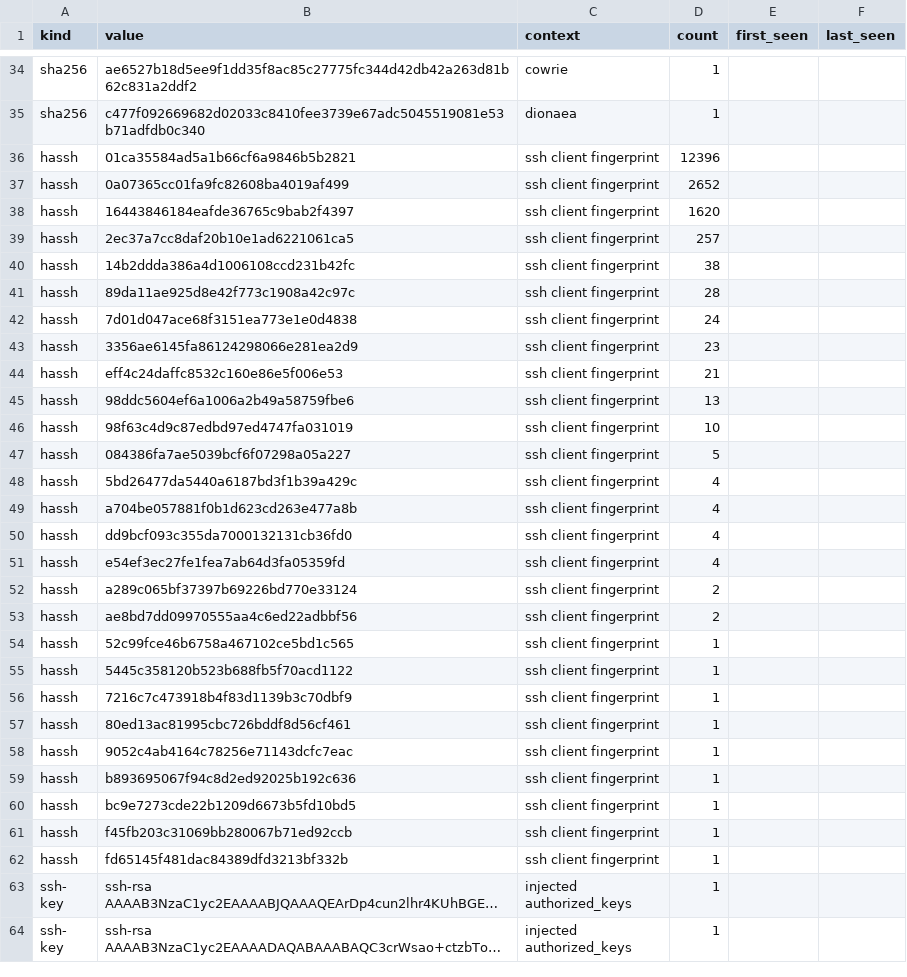
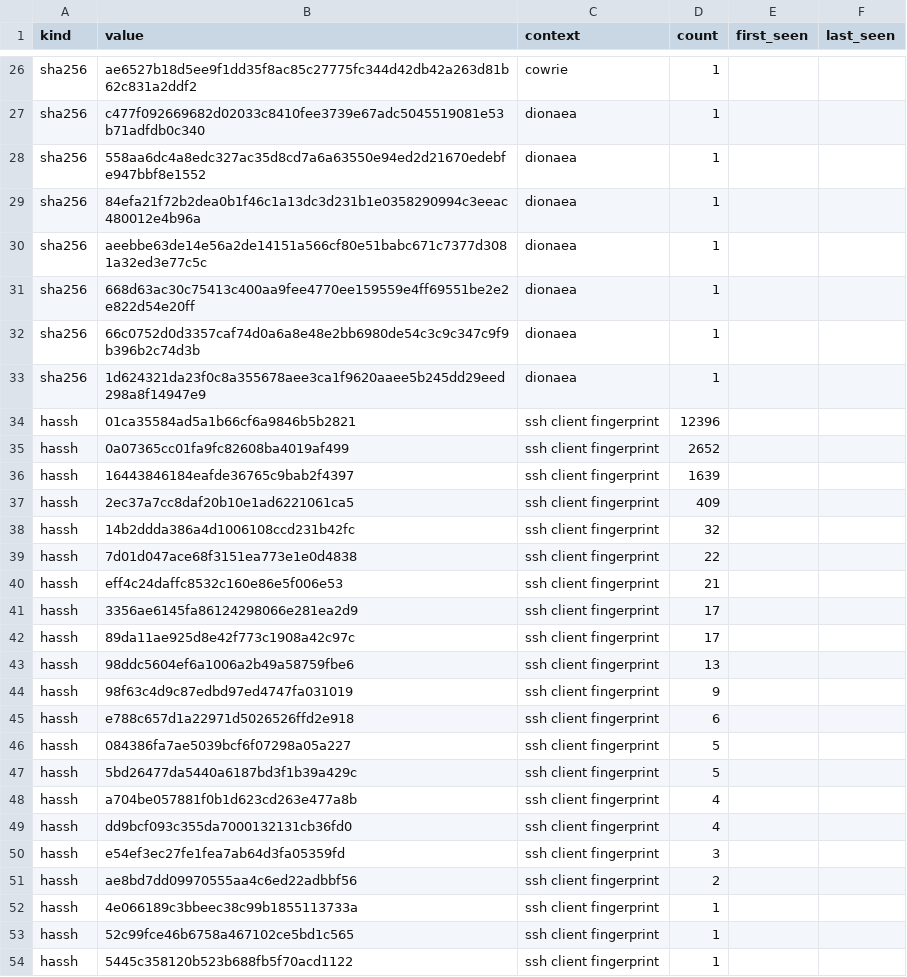
Before and after one commit to unerror/security, a CSV file: feeds/honeypot/iocs.csv, drawn as a sheet; only a part is shown, gaps mark what is left out; the shorter side is filled out with more unchanged rows; long unchanged cells end in …; the diff covers the shown part only.

```diff
--- a/feeds/honeypot/iocs.csv
+++ b/feeds/honeypot/iocs.csv
@@ -35,20 +27,27 @@ sha256,ae6527b18d5ee9f1dd35f8ac85c27775fc344d42db42a263d81b62c831a2ddf2,cowrie,1
 sha256,c477f092669682d02033c8410fee3739e67adc5045519081e53b71adfdb0c340,dionaea,1,,
+sha256,558aa6dc4a8edc327ac35d8cd7a6a63550e94ed2d21670edebfe947bbf8e1552,dionaea,1,,
+sha256,84efa21f72b2dea0b1f46c1a13dc3d231b1e0358290994c3eeac480012e4b96a,dionaea,1,,
+sha256,aeebbe63de14e56a2de14151a566cf80e51babc671c7377d3081a32ed3e77c5c,dionaea,1,,
+sha256,668d63ac30c75413c400aa9fee4770ee159559e4ff69551be2e2e822d54e20ff,dionaea,1,,
+sha256,66c0752d0d3357caf74d0a6a8e48e2bb6980de54c3c9c347c9f9b396b2c74d3b,dionaea,1,,
+sha256,1d624321da23f0c8a355678aee3ca1f9620aaee5b245dd29eed298a8f14947e9,dionaea,1,,
 hassh,01ca35584ad5a1b66cf6a9846b5b2821,ssh client fingerprint,12396,,
 hassh,0a07365cc01fa9fc82608ba4019af499,ssh client fingerprint,2652,,
-hassh,16443846184eafde36765c9bab2f4397,ssh client fingerprint,1620,,
-hassh,2ec37a7cc8daf20b10e1ad6221061ca5,ssh client fingerprint,257,,
-hassh,14b2ddda386a4d1006108ccd231b42fc,ssh client fingerprint,38,,
-hassh,89da11ae925d8e42f773c1908a42c97c,ssh client fingerprint,28,,
-hassh,7d01d047ace68f3151ea773e1e0d4838,ssh client fingerprint,24,,
-hassh,3356ae6145fa86124298066e281ea2d9,ssh client fingerprint,23,,
+hassh,16443846184eafde36765c9bab2f4397,ssh client fingerprint,1639,,
+hassh,2ec37a7cc8daf20b10e1ad6221061ca5,ssh client fingerprint,409,,
+hassh,14b2ddda386a4d1006108ccd231b42fc,ssh client fingerprint,32,,
+hassh,7d01d047ace68f3151ea773e1e0d4838,ssh client fingerprint,22,,
 hassh,eff4c24daffc8532c160e86e5f006e53,ssh client fingerprint,21,,
+hassh,3356ae6145fa86124298066e281ea2d9,ssh client fingerprint,17,,
+hassh,89da11ae925d8e42f773c1908a42c97c,ssh client fingerprint,17,,
 hassh,98ddc5604ef6a1006a2b49a58759fbe6,ssh client fingerprint,13,,
-hassh,98f63c4d9c87edbd97ed4747fa031019,ssh client fingerprint,10,,
+hassh,98f63c4d9c87edbd97ed4747fa031019,ssh client fingerprint,9,,
+hassh,e788c657d1a22971d5026526ffd2e918,ssh client fingerprint,6,,
 hassh,084386fa7ae5039bcf6f07298a05a227,ssh client fingerprint,5,,
-hassh,5bd26477da5440a6187bd3f1b39a429c,ssh client fingerprint,4,,
+hassh,5bd26477da5440a6187bd3f1b39a429c,ssh client fingerprint,5,,
 hassh,a704be057881f0b1d623cd263e477a8b,ssh client fingerprint,4,,
 hassh,dd9bcf093c355da7000132131cb36fd0,ssh client fingerprint,4,,
-hassh,e54ef3ec27fe1fea7ab64d3fa05359fd,ssh client fingerprint,4,,
-hassh,a289c065bf37397b69226bd770e33124,ssh client fingerprint,2,,
+hassh,e54ef3ec27fe1fea7ab64d3fa05359fd,ssh client fingerprint,3,,
 hassh,ae8bd7dd09970555aa4c6ed22adbbf56,ssh client fingerprint,2,,
+hassh,4e066189c3bbeec38c99b1855113733a,ssh client fingerprint,1,,
 hassh,52c99fce46b6758a467102ce5bd1c565,ssh client fingerprint,1,,
```
Also changed, not shown: 3 added rows and 3 removed rows elsewhere in this file, 12 other files.
